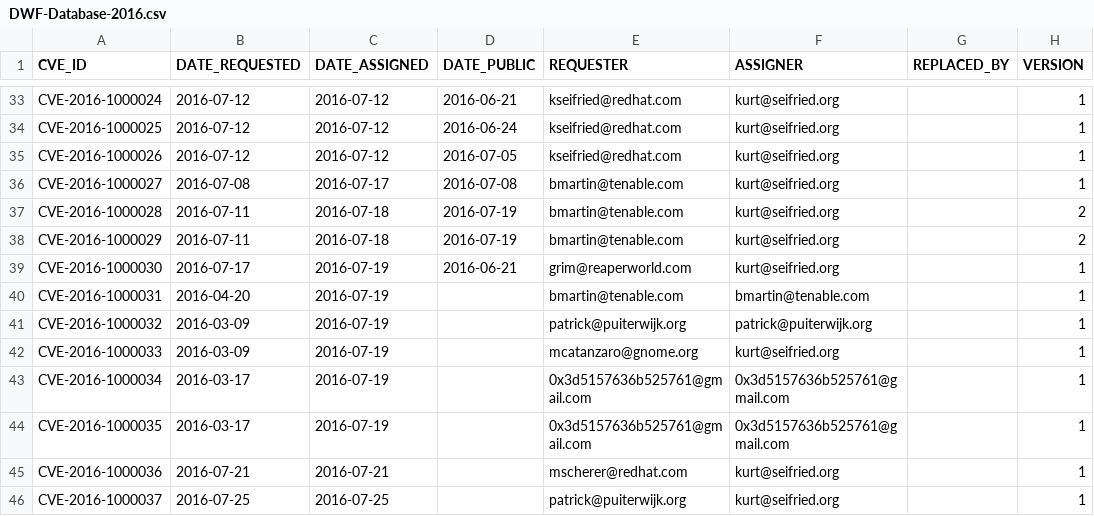
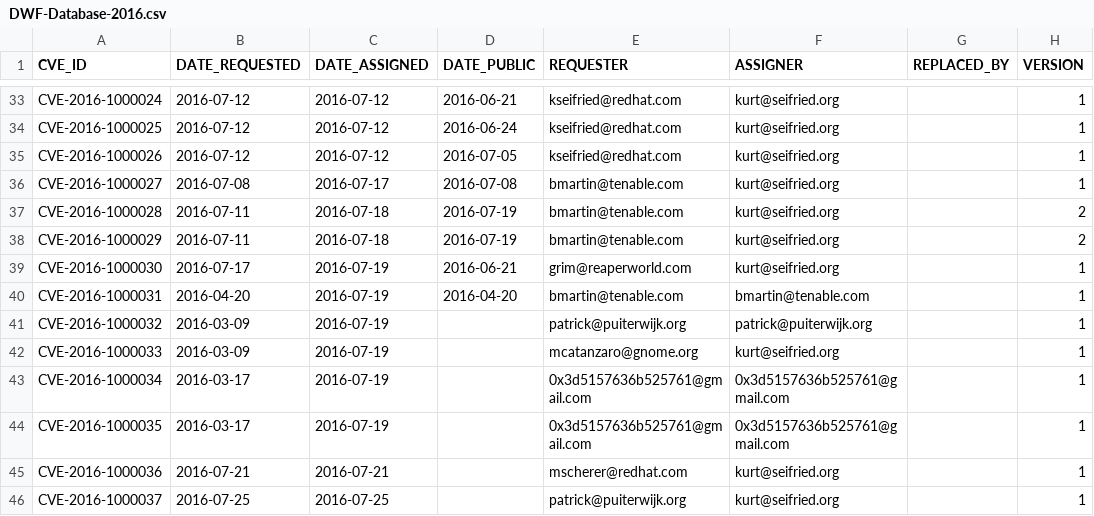
Before and after one commit to daniel-beck/DWF-Database, a CSV file: DWF-Database-2016.csv, drawn as a sheet; only a part is shown, gaps mark what is left out; the diff names each change by its address in the sheet, - before the commit and + after, or states it on an @@ line.

Commit message:
CVE-2016-1000031 disclosure date added

```diff
--- a/DWF-Database-2016.csv
+++ b/DWF-Database-2016.csv
-D40 (DATE_PUBLIC): (empty)
+D40 (DATE_PUBLIC): 2016-04-20
```
